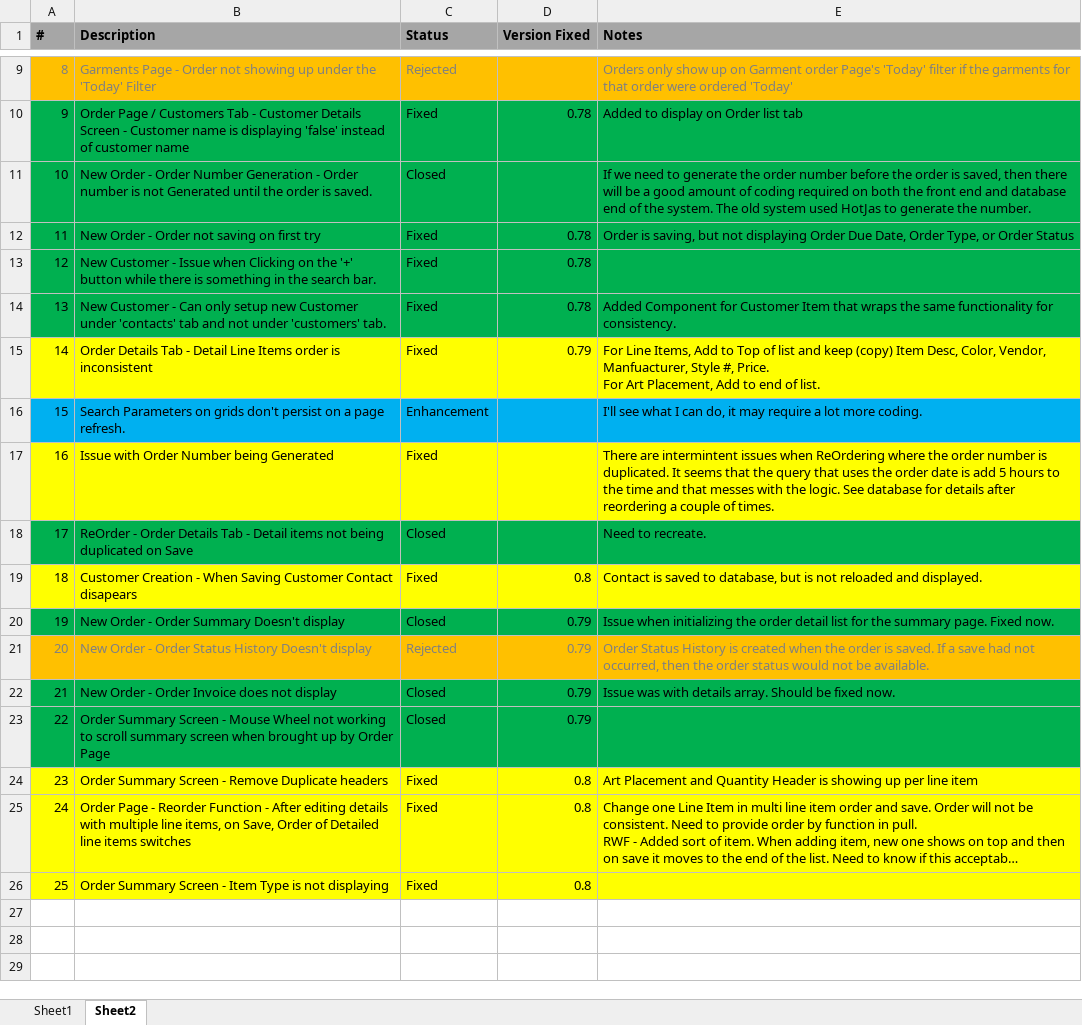
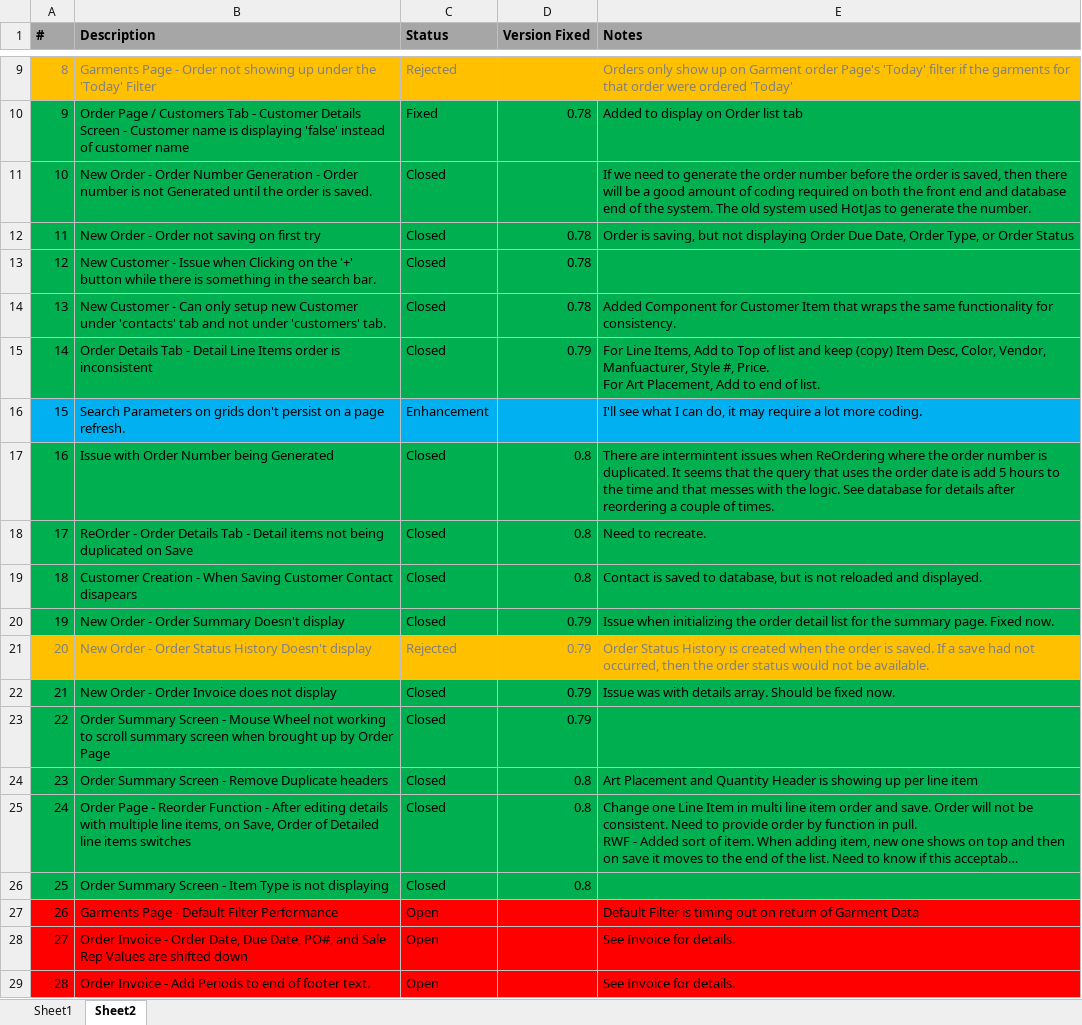
Before and after one commit to Spectere99/SIMSRewrite, an Excel workbook: docs/Test Scripts.xlsx, sheet Sheet2, drawn as a sheet; only a part is shown, gaps mark what is left out; long unchanged cells end in …; values as stored, in another font and other column widths than the file's, no borders; the diff names each change by its address in the sheet, - before the commit and + after, or states it on an @@ line.

Commit message:
Version 0.8 start fixes

```diff
--- a/docs/Test Scripts.xlsx (sheet Sheet2)
+++ b/docs/Test Scripts.xlsx (sheet Sheet2)
-C12:C15 (Status): Fixed
+C12:C15 (Status): Closed
-A15:E15 fill: #FFFF00
+A15:E15 fill: #00B050
-A17:E17 fill: #FFFF00
+A17:E17 fill: #00B050
-C17 (Status): Fixed
+C17 (Status): Closed
-D17:D18 (Version Fixed): (empty)
+D17:D18 (Version Fixed): 0.8
-A19:E19 fill: #FFFF00
+A19:E19 fill: #00B050
-C19 (Status): Fixed
+C19 (Status): Closed
-A24:E26 fill: #FFFF00
+A24:E26 fill: #00B050
-C24:C26 (Status): Fixed
+C24:C26 (Status): Closed
+row 27: 26 | Garments Page - Default Filter Performance | Open |  | Default Filter is timing out on return of Garment Data
+row 28: 27 | Order Invoice - Order Date, Due Date, PO#, and Sale Rep Values are shifted down | Open |  | See Invoice for details.
+row 29: 28 | Order Invoice - Add Periods to end of footer text. | Open |  | See Invoice for details.
```
Also changed, not shown: 2 other files.
